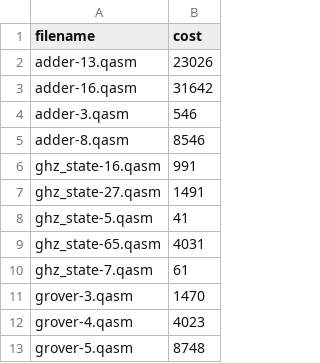
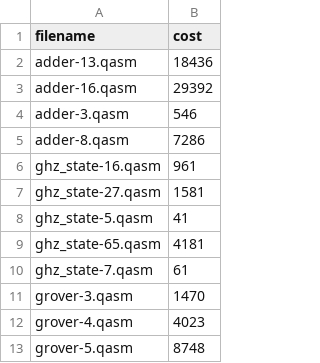
Before and after one commit to StefanHaslhofer/ECT, a CSV file: costs.csv, drawn as a sheet; only a part is shown; the diff covers the shown part only.

```diff
--- a/costs.csv
+++ b/costs.csv
@@ -1,10 +1,10 @@
 filename;cost
-adder-13.qasm;23026
-adder-16.qasm;31642
+adder-13.qasm;18436
+adder-16.qasm;29392
 adder-3.qasm;546
-adder-8.qasm;8546
-ghz_state-16.qasm;991
-ghz_state-27.qasm;1491
+adder-8.qasm;7286
+ghz_state-16.qasm;961
+ghz_state-27.qasm;1581
 ghz_state-5.qasm;41
-ghz_state-65.qasm;4031
+ghz_state-65.qasm;4181
 ghz_state-7.qasm;61
```
Also changed, not shown: 10 edited cells elsewhere in this file, 31 other files.
